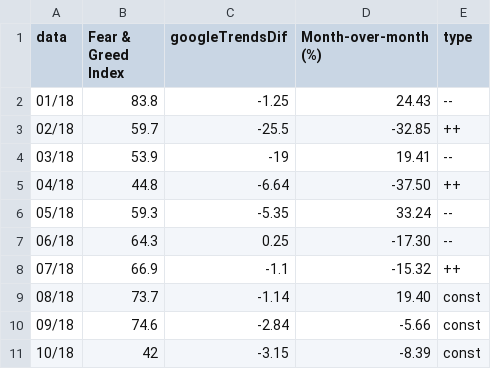
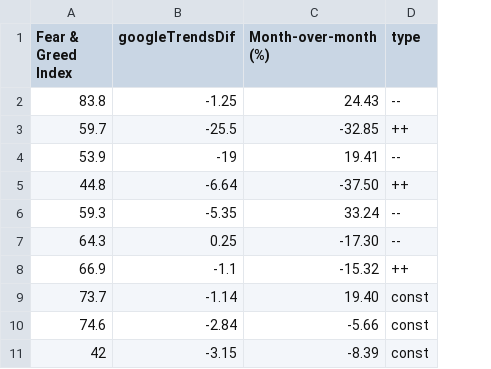
Before and after one commit to mirceah99/decision-tree-BTC-ETH, a CSV file: data/btc.csv, drawn as a sheet; only a part is shown; the diff names each change by its address in the sheet, - before the commit and + after, or states it on an @@ line.

```diff
--- a/data/btc.csv
+++ b/data/btc.csv
-column A (data), rows 2-11: 01/18 | 02/18 | 03/18 | 04/18 | 05/18 | 06/18 | 07/18 | 08/18 | 09/18 | 10/18
```
Also changed, not shown: 8 other files.
